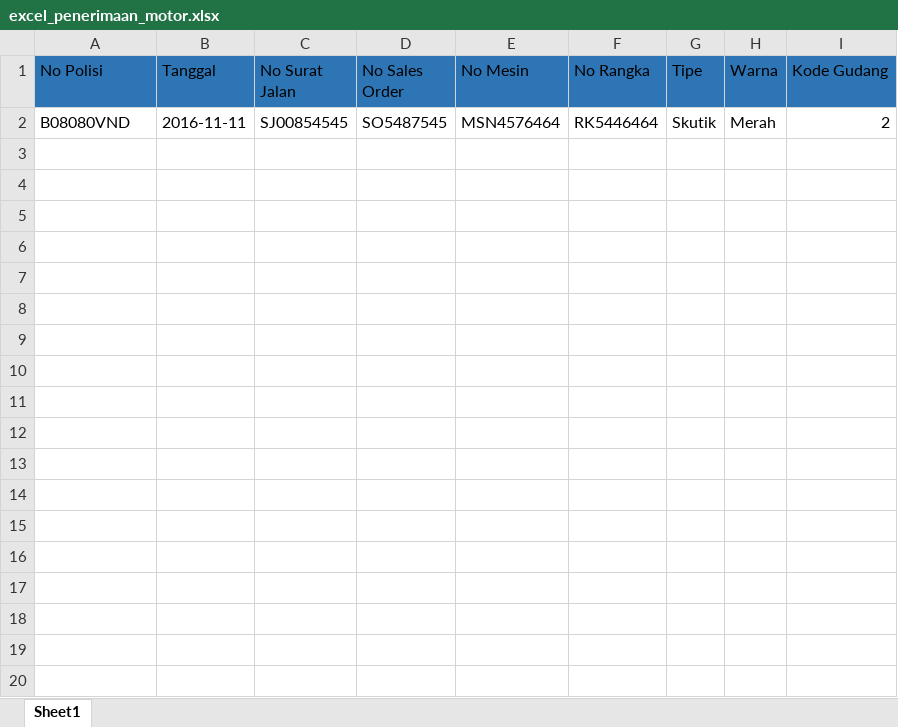
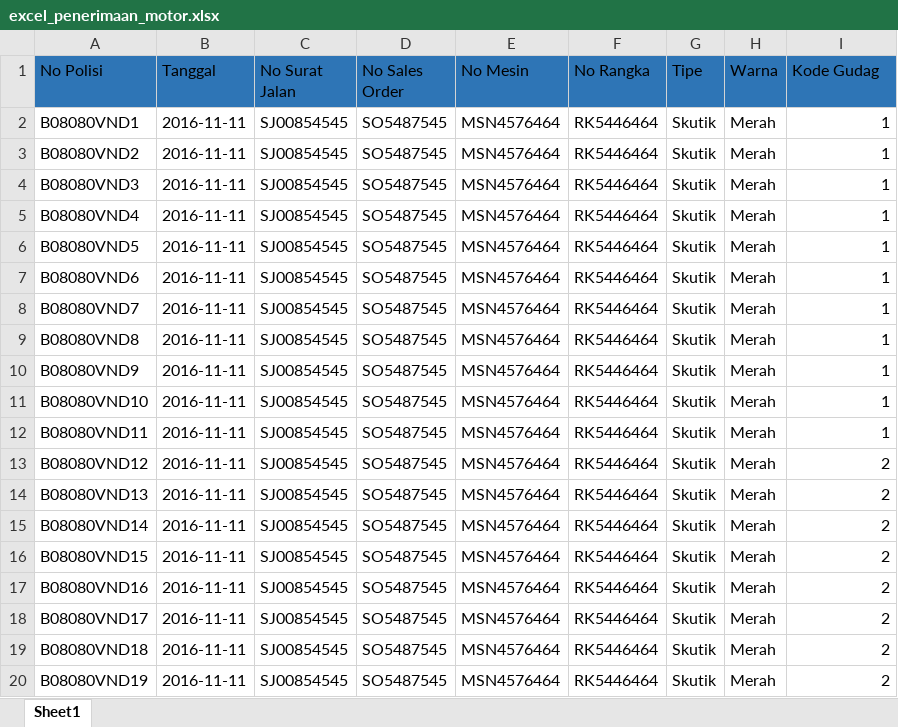
Before and after one commit to inoyyth/dealer-honda, an Excel workbook: excel_penerimaan_motor.xlsx, sheet Sheet1, drawn as a sheet; only a part is shown; values as stored, in another font and other column widths than the file's, no borders; addresses are those after the commit; the diff covers the shown part only; the diff names each change by its address in the sheet, - before the commit and + after, or states it on an @@ line.

Commit message:
fixed import penerimaan motor

```diff
--- a/excel_penerimaan_motor.xlsx (sheet Sheet1)
+++ b/excel_penerimaan_motor.xlsx (sheet Sheet1)
-I1: Kode Gudang
+I1: Kode Gudag
+row 2: B08080VND1 | 2016-11-11 | SJ00854545 | SO5487545 | MSN4576464 | RK5446464 | Skutik | Merah | 1
+row 3: B08080VND2 | 2016-11-11 | SJ00854545 | SO5487545 | MSN4576464 | RK5446464 | Skutik | Merah | 1
+row 4: B08080VND3 | 2016-11-11 | SJ00854545 | SO5487545 | MSN4576464 | RK5446464 | Skutik | Merah | 1
+row 5: B08080VND4 | 2016-11-11 | SJ00854545 | SO5487545 | MSN4576464 | RK5446464 | Skutik | Merah | 1
+row 6: B08080VND5 | 2016-11-11 | SJ00854545 | SO5487545 | MSN4576464 | RK5446464 | Skutik | Merah | 1
+row 7: B08080VND6 | 2016-11-11 | SJ00854545 | SO5487545 | MSN4576464 | RK5446464 | Skutik | Merah | 1
+row 8: B08080VND7 | 2016-11-11 | SJ00854545 | SO5487545 | MSN4576464 | RK5446464 | Skutik | Merah | 1
+row 9: B08080VND8 | 2016-11-11 | SJ00854545 | SO5487545 | MSN4576464 | RK5446464 | Skutik | Merah | 1
+row 10: B08080VND9 | 2016-11-11 | SJ00854545 | SO5487545 | MSN4576464 | RK5446464 | Skutik | Merah | 1
+row 11: B08080VND10 | 2016-11-11 | SJ00854545 | SO5487545 | MSN4576464 | RK5446464 | Skutik | Merah | 1
+row 12: B08080VND11 | 2016-11-11 | SJ00854545 | SO5487545 | MSN4576464 | RK5446464 | Skutik | Merah | 1
-A13 (No Polisi): B08080VND
+A13 (No Polisi): B08080VND12
+row 14: B08080VND13 | 2016-11-11 | SJ00854545 | SO5487545 | MSN4576464 | RK5446464 | Skutik | Merah | 2
+row 15: B08080VND14 | 2016-11-11 | SJ00854545 | SO5487545 | MSN4576464 | RK5446464 | Skutik | Merah | 2
+row 16: B08080VND15 | 2016-11-11 | SJ00854545 | SO5487545 | MSN4576464 | RK5446464 | Skutik | Merah | 2
+row 17: B08080VND16 | 2016-11-11 | SJ00854545 | SO5487545 | MSN4576464 | RK5446464 | Skutik | Merah | 2
+row 18: B08080VND17 | 2016-11-11 | SJ00854545 | SO5487545 | MSN4576464 | RK5446464 | Skutik | Merah | 2
+row 19: B08080VND18 | 2016-11-11 | SJ00854545 | SO5487545 | MSN4576464 | RK5446464 | Skutik | Merah | 2
+row 20: B08080VND19 | 2016-11-11 | SJ00854545 | SO5487545 | MSN4576464 | RK5446464 | Skutik | Merah | 2
```
Also changed, not shown: 15 added rows elsewhere in this sheet, 6 other files.
